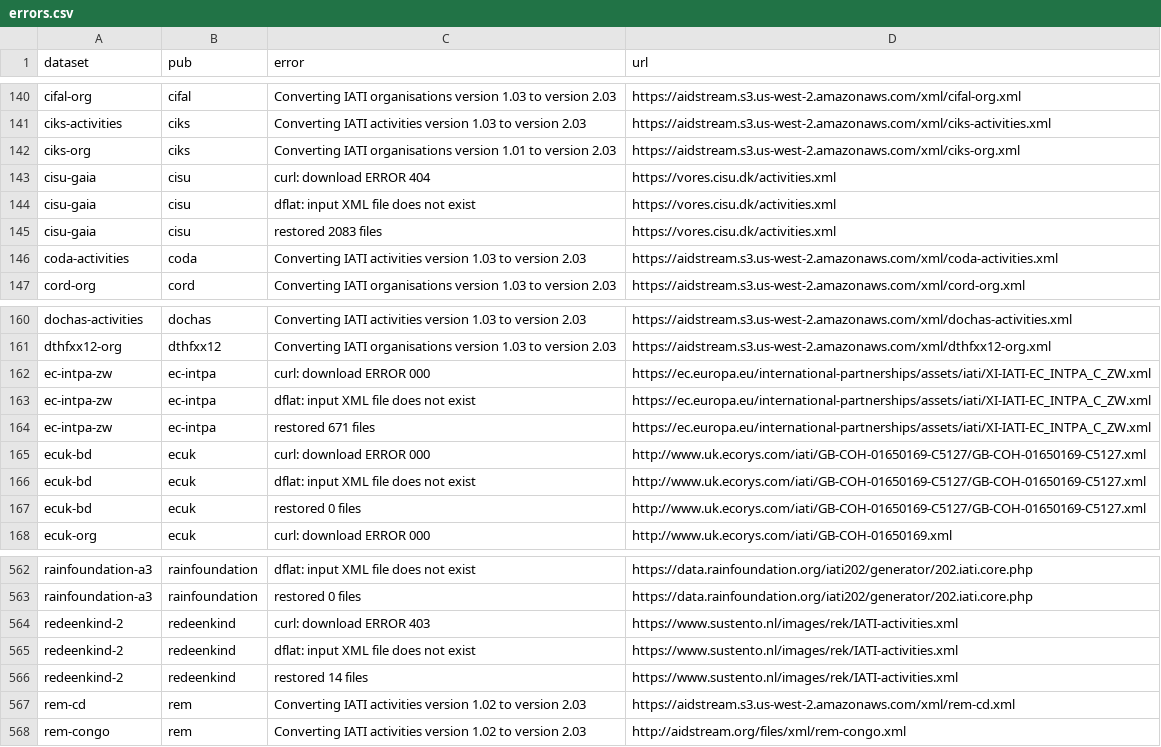
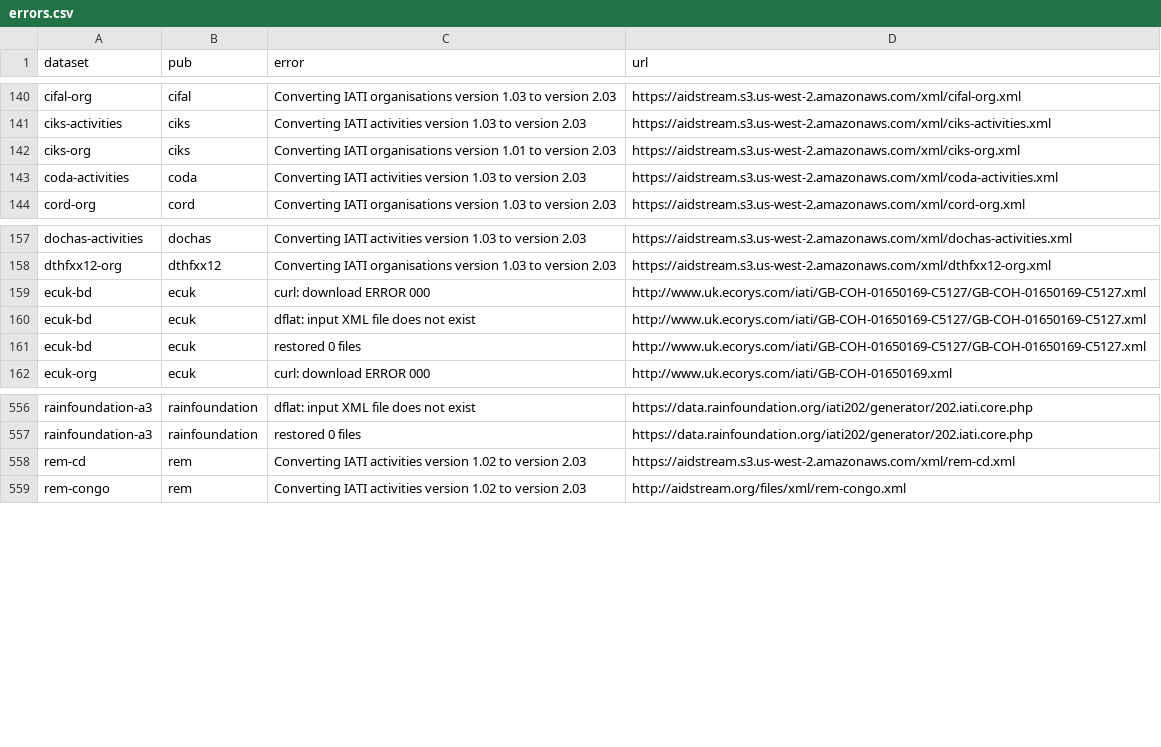
Before and after one commit to notshi/cleanerr, a CSV file: errors.csv, drawn as a sheet; only a part is shown, gaps mark what is left out.

```diff
--- a/errors.csv
+++ b/errors.csv
@@ -142,5 +142,2 @@ ciks-activities,ciks,Converting IATI activities version 1.03 to version 2.03,"ht
 ciks-org,ciks,Converting IATI organisations version 1.01 to version 2.03,"https://aidstream.s3.us-west-2.amazonaws.com/xml/ciks-org.xml"
-cisu-gaia,cisu,curl: download ERROR 404,"https://vores.cisu.dk/activities.xml"
-cisu-gaia,cisu,dflat: input XML file does not exist,"https://vores.cisu.dk/activities.xml"
-cisu-gaia,cisu,restored 2083 files,"https://vores.cisu.dk/activities.xml"
 coda-activities,coda,Converting IATI activities version 1.03 to version 2.03,"https://aidstream.s3.us-west-2.amazonaws.com/xml/coda-activities.xml"
@@ -161,5 +158,2 @@ dochas-activities,dochas,Converting IATI activities version 1.03 to version 2.03
 dthfxx12-org,dthfxx12,Converting IATI organisations version 1.03 to version 2.03,"https://aidstream.s3.us-west-2.amazonaws.com/xml/dthfxx12-org.xml"
-ec-intpa-zw,ec-intpa,curl: download ERROR 000,"https://ec.europa.eu/international-partnerships/assets/iati/XI-IATI-EC_INTPA_C_ZW.xml"
-ec-intpa-zw,ec-intpa,dflat: input XML file does not exist,"https://ec.europa.eu/international-partnerships/assets/iati/XI-IATI-EC_INTPA_C_ZW.xml"
-ec-intpa-zw,ec-intpa,restored 671 files,"https://ec.europa.eu/international-partnerships/assets/iati/XI-IATI-EC_INTPA_C_ZW.xml"
 ecuk-bd,ecuk,curl: download ERROR 000,"http://www.uk.ecorys.com/iati/GB-COH-01650169-C5127/GB-COH-01650169-C5127.xml"
@@ -563,5 +557,2 @@ rainfoundation-a3,rainfoundation,dflat: input XML file does not exist,"https://d
 rainfoundation-a3,rainfoundation,restored 0 files,"https://data.rainfoundation.org/iati202/generator/202.iati.core.php"
-redeenkind-2,redeenkind,curl: download ERROR 403,"https://www.sustento.nl/images/rek/IATI-activities.xml"
-redeenkind-2,redeenkind,dflat: input XML file does not exist,"https://www.sustento.nl/images/rek/IATI-activities.xml"
-redeenkind-2,redeenkind,restored 14 files,"https://www.sustento.nl/images/rek/IATI-activities.xml"
 rem-cd,rem,Converting IATI activities version 1.02 to version 2.03,"https://aidstream.s3.us-west-2.amazonaws.com/xml/rem-cd.xml"
```
Also changed, not shown: 3 other files.
